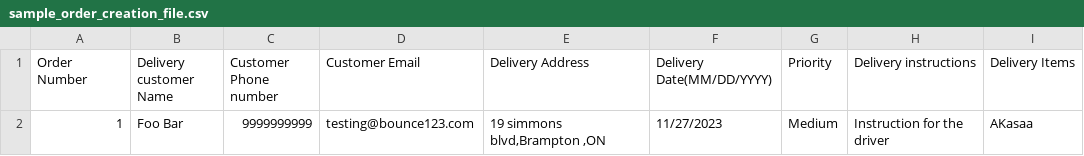
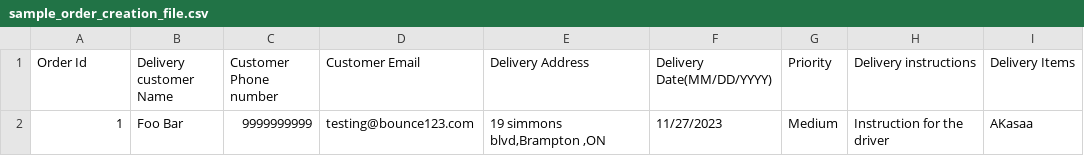
Before and after one commit to Harkirat31/bounce123-repo, a CSV file: apps/admin/src/assets/sample_order_creation_file.csv, drawn as a sheet.

Commit message:
Parsing Table, Added Order number

```diff
--- a/apps/admin/src/assets/sample_order_creation_file.csv
+++ b/apps/admin/src/assets/sample_order_creation_file.csv
@@ -1,2 +1,2 @@
-Order Number,Delivery customer Name,Customer Phone number,Customer Email,Delivery Address,Delivery Date(MM/DD/YYYY),Priority,Delivery instructions,Delivery Items
+Order Id,Delivery customer Name,Customer Phone number,Customer Email,Delivery Address,Delivery Date(MM/DD/YYYY),Priority,Delivery instructions,Delivery Items
 1,Foo Bar,9999999999,testing@bounce123.com,"19 simmons blvd,Brampton ,ON ",11/27/2023,Medium,"Instruction for the driver ",AKasaa
```
Also changed, not shown: 8 other files.
